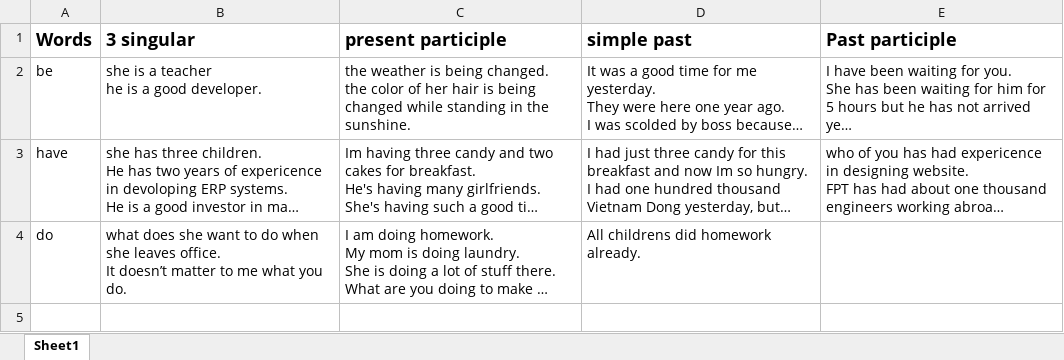
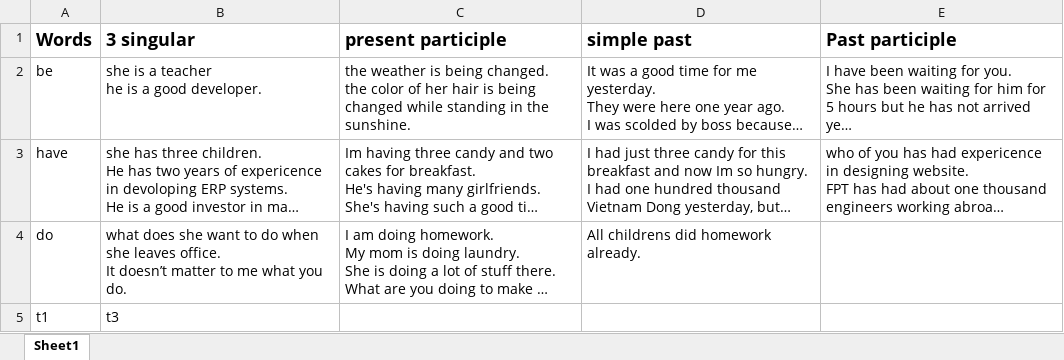
Before and after one commit to eatsleepcode102/play-on-git, an Excel workbook: most common verbs with examples.xlsx, sheet Sheet1, drawn as a sheet; long unchanged cells end in …; values as stored, in another font and other column widths than the file's, no borders; the diff names each change by its address in the sheet, - before the commit and + after, or states it on an @@ line.

Commit message:
test excel again

```diff
--- a/most common verbs with examples.xlsx (sheet Sheet1)
+++ b/most common verbs with examples.xlsx (sheet Sheet1)
+row 5: t1 | t3
```
